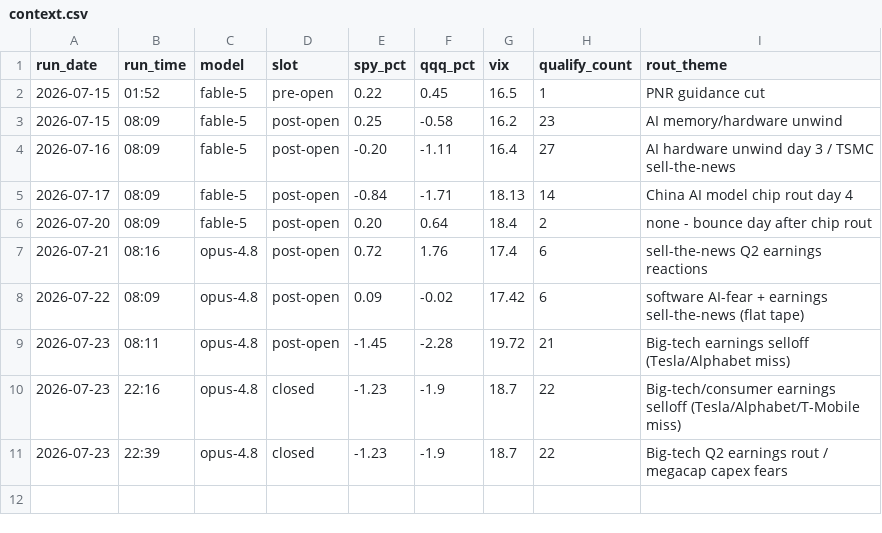
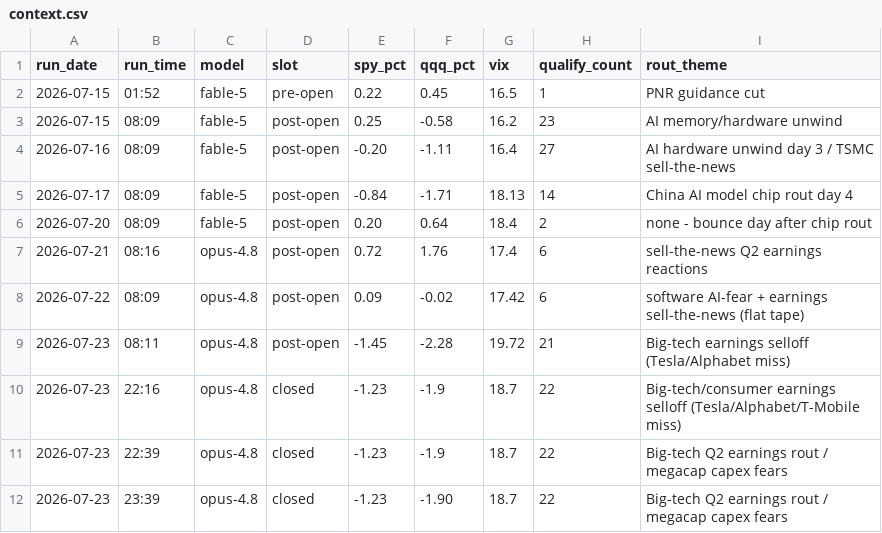
Before and after one commit to GibbonGambits/Stocks, a CSV file: context.csv, drawn as a sheet.

```diff
--- a/context.csv
+++ b/context.csv
@@ -11 +11,2 @@ run_date,run_time,model,slot,spy_pct,qqq_pct,vix,qualify_count,rout_theme
 2026-07-23,22:39,opus-4.8,closed,-1.23,-1.9,18.7,22,Big-tech Q2 earnings rout / megacap capex fears
+2026-07-23,23:39,opus-4.8,closed,-1.23,-1.90,18.7,22,Big-tech Q2 earnings rout / megacap capex fears
```
